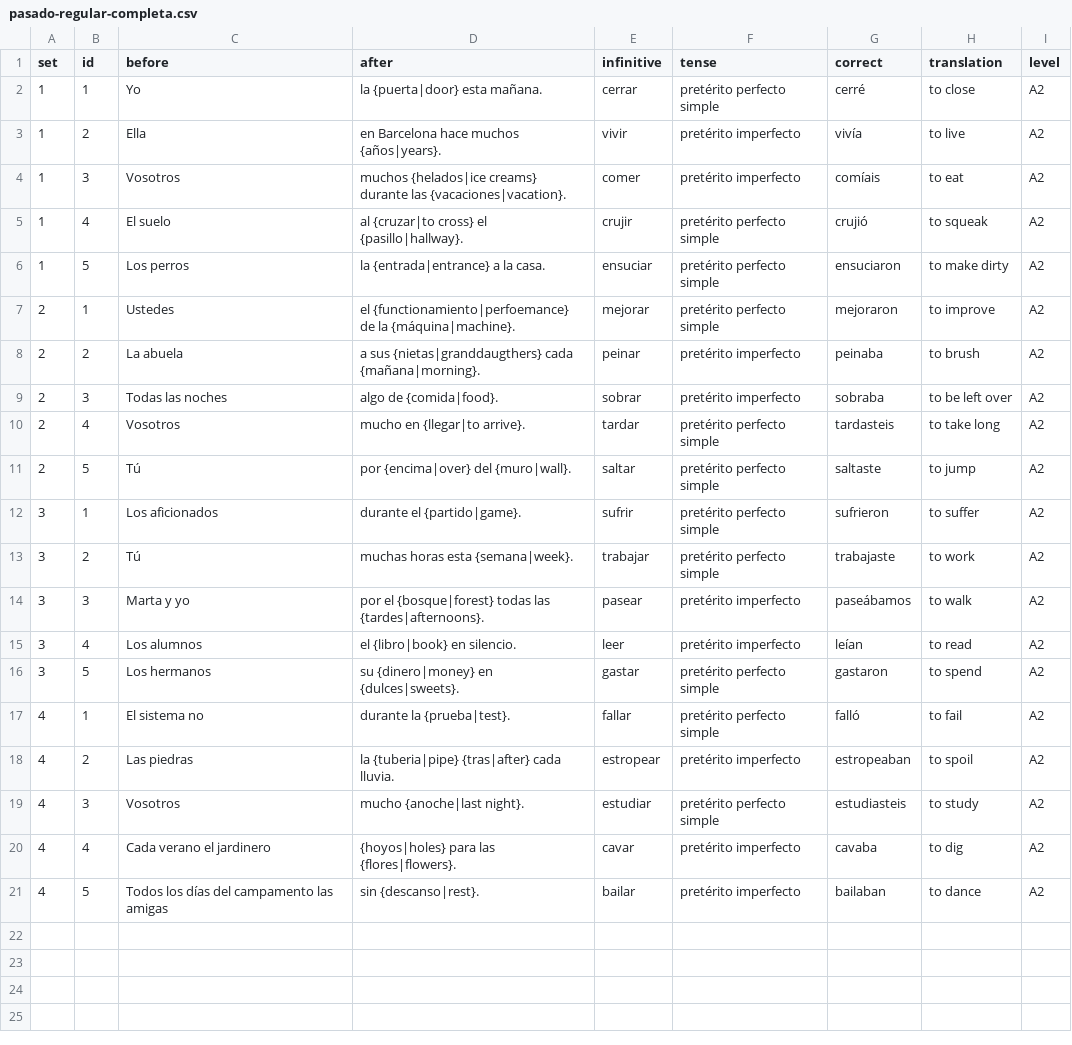
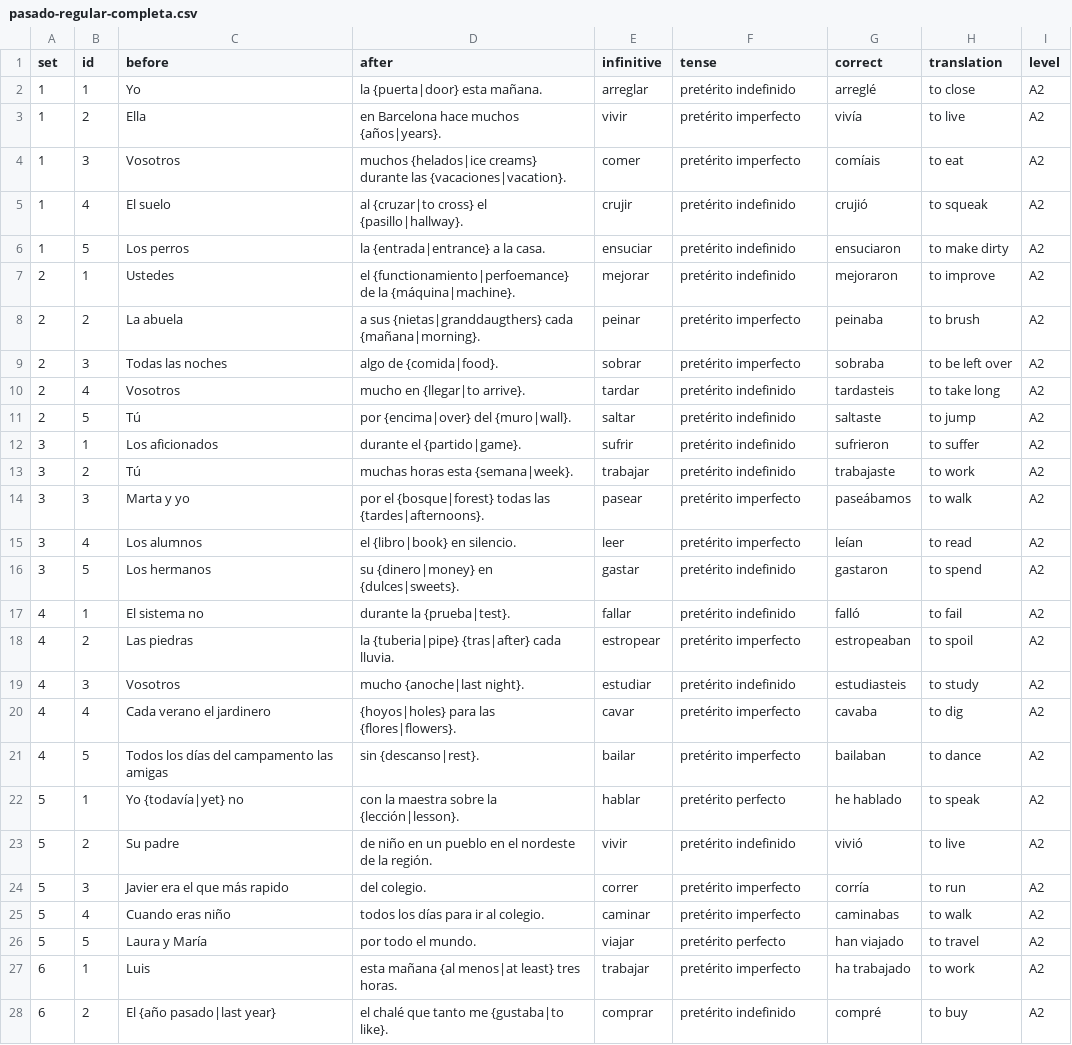
Before and after one commit to beaim19/spanishdespacio, a CSV file: content/exercises/pasado-regular-completa.csv, drawn as a sheet; only a part is shown; the diff covers the shown part only.

Commit message:
Added the game section. Updates in the past exercises

```diff
--- a/content/exercises/pasado-regular-completa.csv
+++ b/content/exercises/pasado-regular-completa.csv
@@ -1,21 +1,28 @@
 set,id,before,after,infinitive,tense,correct,translation,level
-1,1,Yo,la {puerta|door} esta mañana.,cerrar,pretérito perfecto simple,cerré,to close,A2
+1,1,Yo,la {puerta|door} esta mañana.,arreglar,pretérito indefinido,arreglé,to close,A2
 1,2,Ella,en Barcelona hace muchos {años|years}.,vivir,pretérito imperfecto,vivía,to live,A2
 1,3,Vosotros ,muchos {helados|ice creams} durante las {vacaciones|vacation}.,comer,pretérito imperfecto,comíais,to eat,A2
-1,4,El suelo,al {cruzar|to cross} el {pasillo|hallway}.,crujir,pretérito perfecto simple,crujió,to squeak,A2
-1,5,Los perros,la {entrada|entrance} a la casa. ,ensuciar,pretérito perfecto simple,ensuciaron,to make dirty,A2
-2,1,Ustedes,el {functionamiento|perfoemance} de la {máquina|machine}. ,mejorar,pretérito perfecto simple,mejoraron,to improve,A2
+1,4,El suelo,al {cruzar|to cross} el {pasillo|hallway}.,crujir,pretérito indefinido,crujió,to squeak,A2
+1,5,Los perros,la {entrada|entrance} a la casa. ,ensuciar,pretérito indefinido,ensuciaron,to make dirty,A2
+2,1,Ustedes,el {functionamiento|perfoemance} de la {máquina|machine}. ,mejorar,pretérito indefinido,mejoraron,to improve,A2
 2,2,La abuela,a sus {nietas|granddaugthers} cada {mañana|morning}. ,peinar,pretérito imperfecto,peinaba,to brush,A2
 2,3,Todas las noches,algo de {comida|food}. ,sobrar,pretérito imperfecto,sobraba,to be left over,A2
-2,4,Vosotros ,mucho en {llegar|to arrive}.,tardar,pretérito perfecto simple,tardasteis,to take long,A2
-2,5,Tú ,por {encima|over} del {muro|wall}. ,saltar,pretérito perfecto simple,saltaste,to jump,A2
-3,1,Los aficionados,durante el {partido|game}.,sufrir,pretérito perfecto simple,sufrieron,to suffer,A2
-3,2,Tú ,muchas horas esta {semana|week}. ,trabajar,pretérito perfecto simple,trabajaste,to work,A2
+2,4,Vosotros ,mucho en {llegar|to arrive}.,tardar,pretérito indefinido,tardasteis,to take long,A2
+2,5,Tú ,por {encima|over} del {muro|wall}. ,saltar,pretérito indefinido,saltaste,to jump,A2
+3,1,Los aficionados,durante el {partido|game}.,sufrir,pretérito indefinido,sufrieron,to suffer,A2
+3,2,Tú ,muchas horas esta {semana|week}. ,trabajar,pretérito indefinido,trabajaste,to work,A2
 3,3,Marta y yo ,por el {bosque|forest} todas las {tardes|afternoons}. ,pasear,pretérito imperfecto,paseábamos,to walk,A2
 3,4,Los alumnos,el {libro|book} en silencio. ,leer,pretérito imperfecto,leían,to read,A2
-3,5,Los hermanos,su {dinero|money} en {dulces|sweets}. ,gastar,pretérito perfecto simple,gastaron,to spend,A2
-4,1,El sistema no,durante la {prueba|test}.,fallar,pretérito perfecto simple,falló,to fail,A2
+3,5,Los hermanos,su {dinero|money} en {dulces|sweets}. ,gastar,pretérito indefinido,gastaron,to spend,A2
+4,1,El sistema no,durante la {prueba|test}.,fallar,pretérito indefinido,falló,to fail,A2
 4,2,Las piedras,la {tuberia|pipe} {tras|after} cada lluvia. ,estropear,pretérito imperfecto,estropeaban,to spoil,A2
-4,3,Vosotros ,mucho {anoche|last night}. ,estudiar,pretérito perfecto simple,estudiasteis,to study,A2
+4,3,Vosotros ,mucho {anoche|last night}. ,estudiar,pretérito indefinido,estudiasteis,to study,A2
 4,4,Cada verano el jardinero ,{hoyos|holes} para las {flores|flowers}. ,cavar,pretérito imperfecto,cavaba,to dig,A2
 4,5,Todos los días del campamento las amigas,sin {descanso|rest}. ,bailar,pretérito imperfecto,bailaban,to dance,A2
+5,1,Yo {todavía|yet} no,con la maestra sobre la {lección|lesson}.,hablar,pretérito perfecto,he hablado,to speak,A2
+5,2,Su padre,de niño en un pueblo en el nordeste de la región. ,vivir,pretérito indefinido,vivió,to live,A2
+5,3,Javier era el que más rapido,del colegio. ,correr,pretérito imperfecto,corría,to run,A2
+5,4,Cuando eras niño,todos los días para ir al colegio. ,caminar,pretérito imperfecto,caminabas,to walk,A2
+5,5,Laura y María,por todo el mundo. ,viajar,pretérito perfecto,han viajado,to travel,A2
+6,1,Luis ,esta mañana {al menos|at least} tres horas. ,trabajar,pretérito imperfecto,ha trabajado,to work,A2
+6,2,El {año pasado|last year},el chalé que tanto me {gustaba|to like}. ,comprar,pretérito indefinido,compré,to buy,A2
```
Also changed, not shown: 13 added rows elsewhere in this file, content/exercises/pasado-regular-empareja.csv, content/exercises/pasado-regular-ordena.csv, 14 other files.
